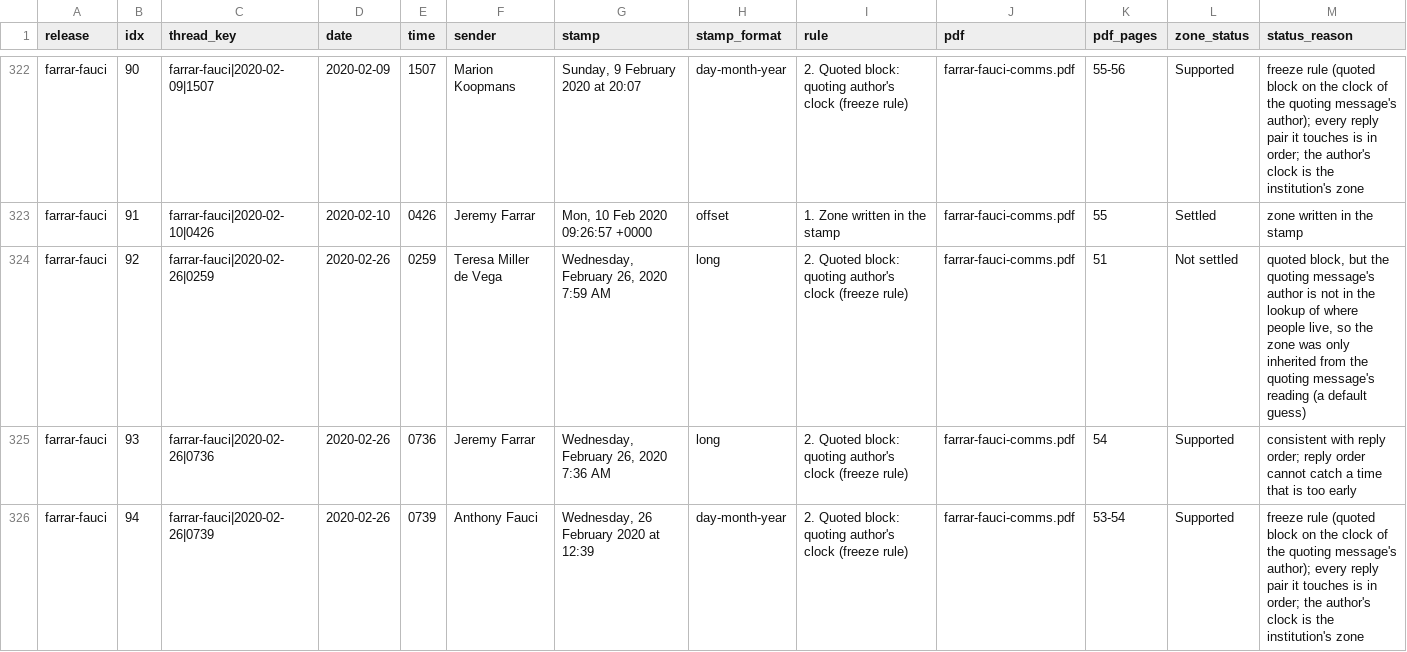
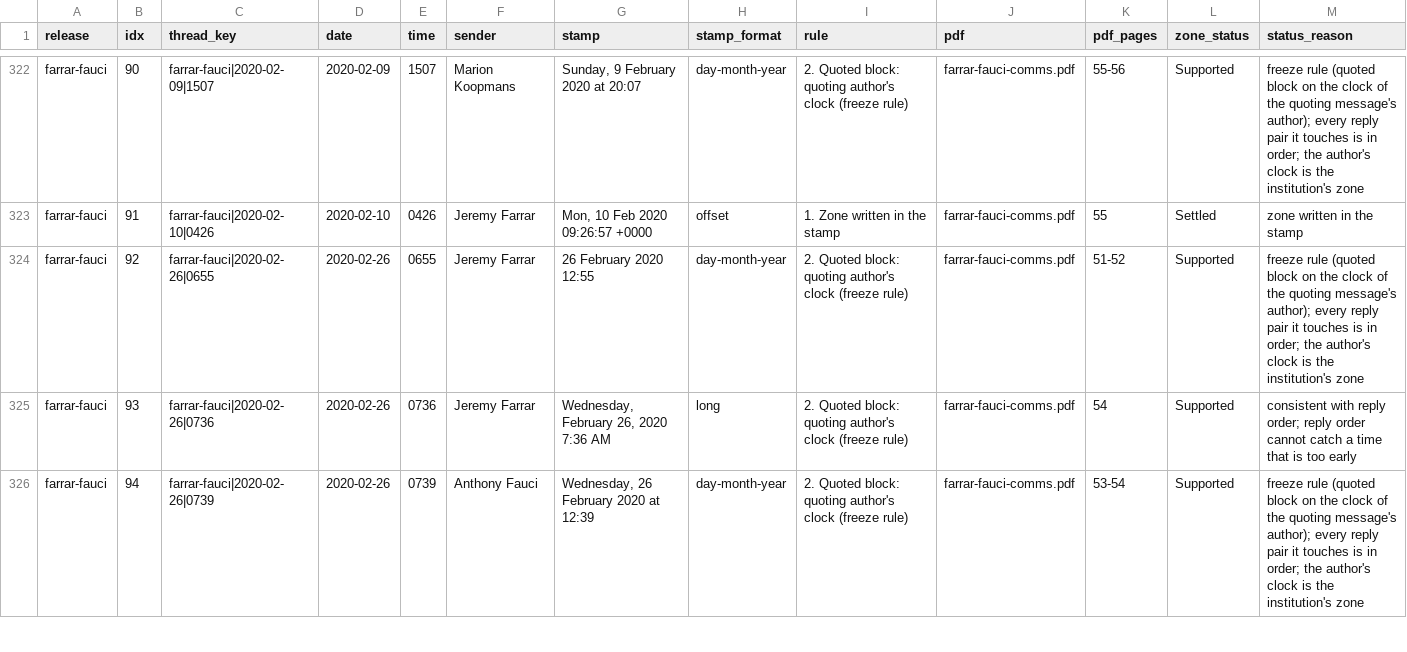
Before and after one commit to nemonominem/PO_Slack, a CSV file: analysis/zone_format_audit.csv, drawn as a sheet; only a part is shown, gaps mark what is left out; the diff covers the shown part only; the diff names each change by its address in the sheet, - before the commit and + after, or states it on an @@ line.

```diff
--- a/analysis/zone_format_audit.csv
+++ b/analysis/zone_format_audit.csv
-C324 (thread_key): farrar-fauci|2020-02-26|0259
+C324 (thread_key): farrar-fauci|2020-02-26|0655
-E324 (time): 0259
+E324 (time): 0655
-F324 (sender): Teresa Miller de Vega
+F324 (sender): Jeremy Farrar
-G324 (stamp): Wednesday, February 26, 2020 7:59 AM
+G324 (stamp): 26 February 2020 12:55
-H324 (stamp_format): long
+H324 (stamp_format): day-month-year
-K324 (pdf_pages): 51
+K324 (pdf_pages): 51-52
-L324 (zone_status): Not settled
+L324 (zone_status): Supported
-M324 (status_reason): quoted block, but the quoting message's author is not in the lookup of where people live, so the zone was only inherited from the quoting message's reading (a default guess)
+M324 (status_reason): freeze rule (quoted block on the clock of the quoting message's author); every reply pair it touches is in order; the author's clock is the institution's zone
```
Also changed, not shown: 8 edited cells elsewhere in this file, 8 other files.
